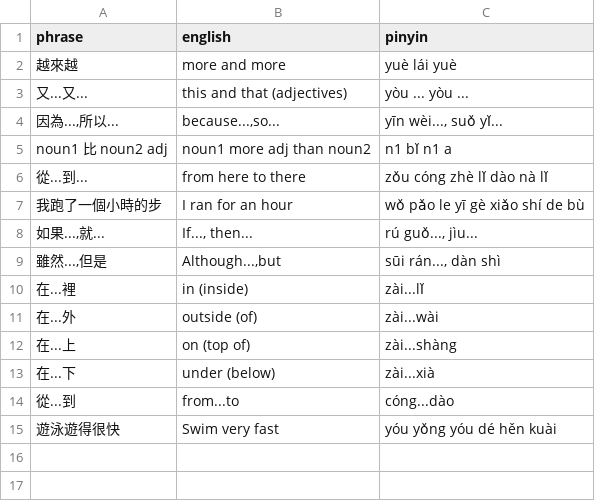
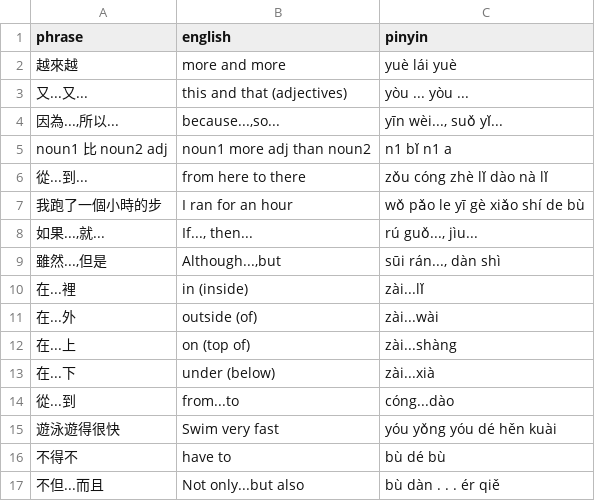
Before and after one commit to pjflanagan/char-pinyin-juying, a CSV file: data/flashcards/structures.csv, drawn as a sheet.

Commit message:
flashcard sets

```diff
--- a/data/flashcards/structures.csv
+++ b/data/flashcards/structures.csv
@@ -15 +15,3 @@ noun1 比 noun2 adj,noun1 more adj than noun2,n1 bǐ n1 a
 遊泳遊得很快,Swim very fast,yóu yǒng yóu dé hěn kuài
+不得不,have to ,bù dé bù,
+不但...而且,Not only...but also,bù dàn . . . ér qiě,
```
Also changed, not shown: data/flashcards/adjectives/adjectives-2.csv, data/flashcards/basics/basics-3.csv, 5 other files.
